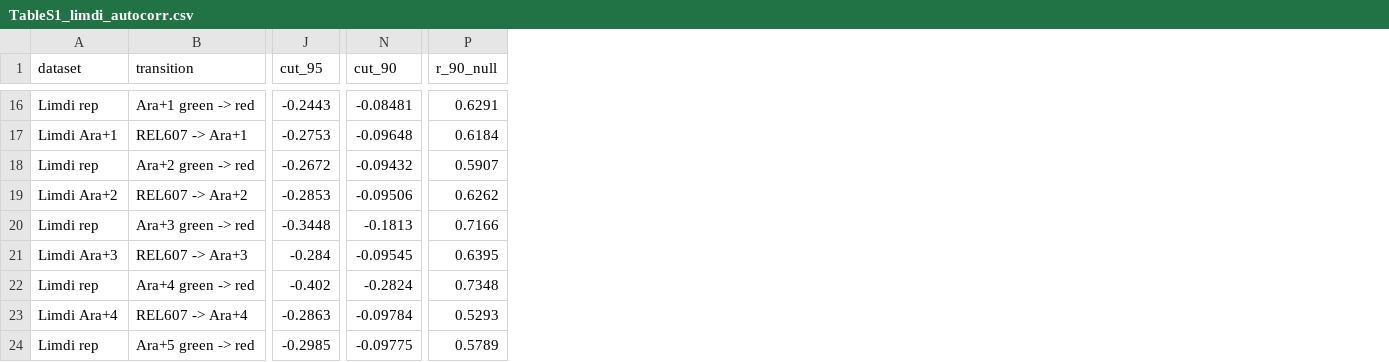
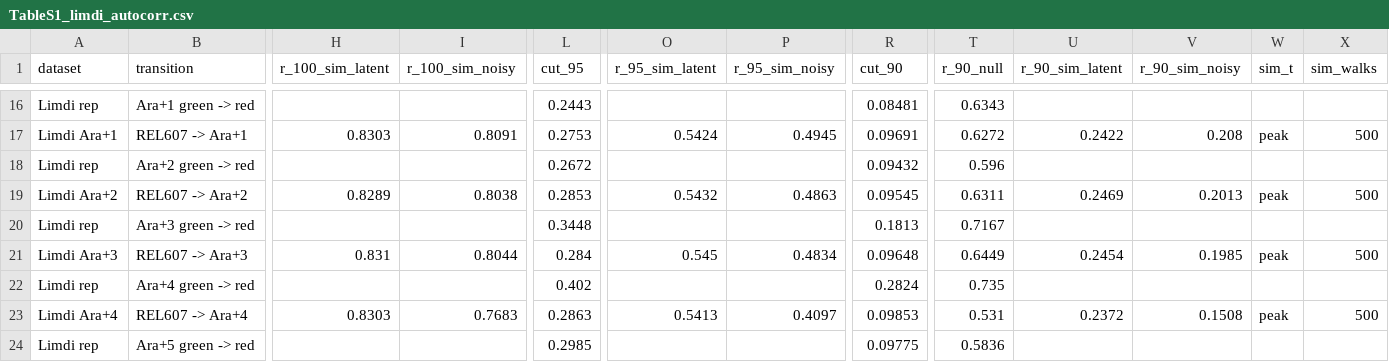
Before and after one commit to yotam-lif/evo_paper_code, a CSV file: data/TableS1_limdi_autocorr.csv, drawn as a sheet; only a part is shown, gaps mark what is left out; addresses are those after the commit; the diff covers the shown part only; the diff names each change by its address in the sheet, - before the commit and + after, or states it on an @@ line.

```diff
--- a/data/TableS1_limdi_autocorr.csv
+++ b/data/TableS1_limdi_autocorr.csv
+column H (r_100_sim_latent), rows 17-23: 0.8303 |  | 0.8289 |  | 0.831 |  | 0.8303
+column I (r_100_sim_noisy), rows 17-23: 0.8091 |  | 0.8038 |  | 0.8044 |  | 0.7683
+column O (r_95_sim_latent), rows 17-23: 0.5424 |  | 0.5432 |  | 0.545 |  | 0.5413
+column P (r_95_sim_noisy), rows 17-23: 0.4945 |  | 0.4863 |  | 0.4834 |  | 0.4097
+column U (r_90_sim_latent), rows 17-23: 0.2422 |  | 0.2469 |  | 0.2454 |  | 0.2372
+column V (r_90_sim_noisy), rows 17-23: 0.208 |  | 0.2013 |  | 0.1985 |  | 0.1508
+column W (sim_t), rows 17-23: peak |  | peak |  | peak |  | peak
+column X (sim_walks), rows 17-23: 500 |  | 500 |  | 500 |  | 500
-L16 (cut_95): -0.2443
+L16 (cut_95): 0.2443
-R16 (cut_90): -0.08481
+R16 (cut_90): 0.08481
-T16 (r_90_null): 0.6291
+T16 (r_90_null): 0.6343
-L17 (cut_95): -0.2753
+L17 (cut_95): 0.2753
-R17 (cut_90): -0.09648
+R17 (cut_90): 0.09691
-T17 (r_90_null): 0.6184
+T17 (r_90_null): 0.6272
-L18 (cut_95): -0.2672
+L18 (cut_95): 0.2672
-R18 (cut_90): -0.09432
+R18 (cut_90): 0.09432
-T18 (r_90_null): 0.5907
+T18 (r_90_null): 0.596
-L19 (cut_95): -0.2853
+L19 (cut_95): 0.2853
-R19 (cut_90): -0.09506
+R19 (cut_90): 0.09545
-T19 (r_90_null): 0.6262
+T19 (r_90_null): 0.6311
-L20 (cut_95): -0.3448
+L20 (cut_95): 0.3448
-R20 (cut_90): -0.1813
+R20 (cut_90): 0.1813
-T20 (r_90_null): 0.7166
+T20 (r_90_null): 0.7167
-L21 (cut_95): -0.284
+L21 (cut_95): 0.284
-R21 (cut_90): -0.09545
+R21 (cut_90): 0.09648
-T21 (r_90_null): 0.6395
+T21 (r_90_null): 0.6449
-L22 (cut_95): -0.402
+L22 (cut_95): 0.402
-R22 (cut_90): -0.2824
+R22 (cut_90): 0.2824
-T22 (r_90_null): 0.7348
+T22 (r_90_null): 0.735
-L23 (cut_95): -0.2863
+L23 (cut_95): 0.2863
-R23 (cut_90): -0.09784
+R23 (cut_90): 0.09853
-T23 (r_90_null): 0.5293
+T23 (r_90_null): 0.531
-L24 (cut_95): -0.2985
+L24 (cut_95): 0.2985
-R24 (cut_90): -0.09775
+R24 (cut_90): 0.09775
-T24 (r_90_null): 0.5789
+T24 (r_90_null): 0.5836
```
Also changed, not shown: 1 added column and 68 edited cells elsewhere in this file, data/TableS2_couce_autocorr.csv, data/TableS3_ascensao_autocorr.csv, 11 other files.
